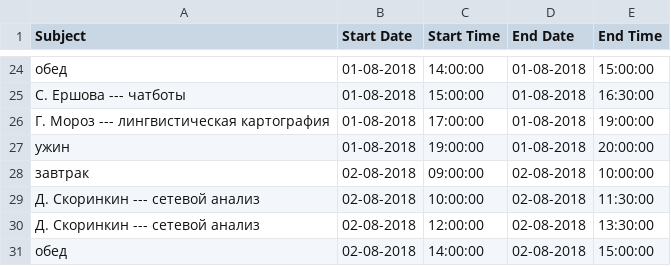
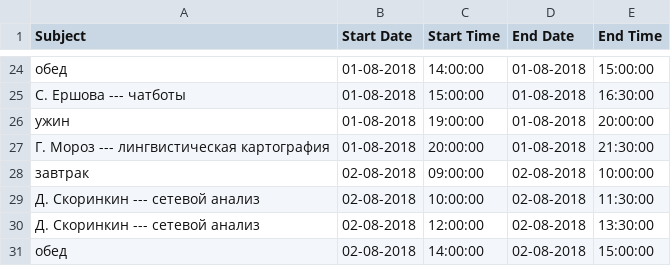
Before and after one commit to agricolamz/2018_lingdan_organisation, a CSV file: 2018_lingdan_calendar.csv, drawn as a sheet; only a part is shown, gaps mark what is left out.

```diff
--- a/2018_lingdan_calendar.csv
+++ b/2018_lingdan_calendar.csv
@@ -25,4 +25,4 @@ Subject,Start Date,Start Time,End Date,End Time
 С. Ершова --- чатботы,01-08-2018,15:00:00,01-08-2018,16:30:00
-Г. Мороз --- лингвистическая картография,01-08-2018,17:00:00,01-08-2018,19:00:00
 ужин,01-08-2018,19:00:00,01-08-2018,20:00:00
+Г. Мороз --- лингвистическая картография,01-08-2018,20:00:00,01-08-2018,21:30:00
 завтрак,02-08-2018,09:00:00,02-08-2018,10:00:00
```
Also changed, not shown: 1 other file.
